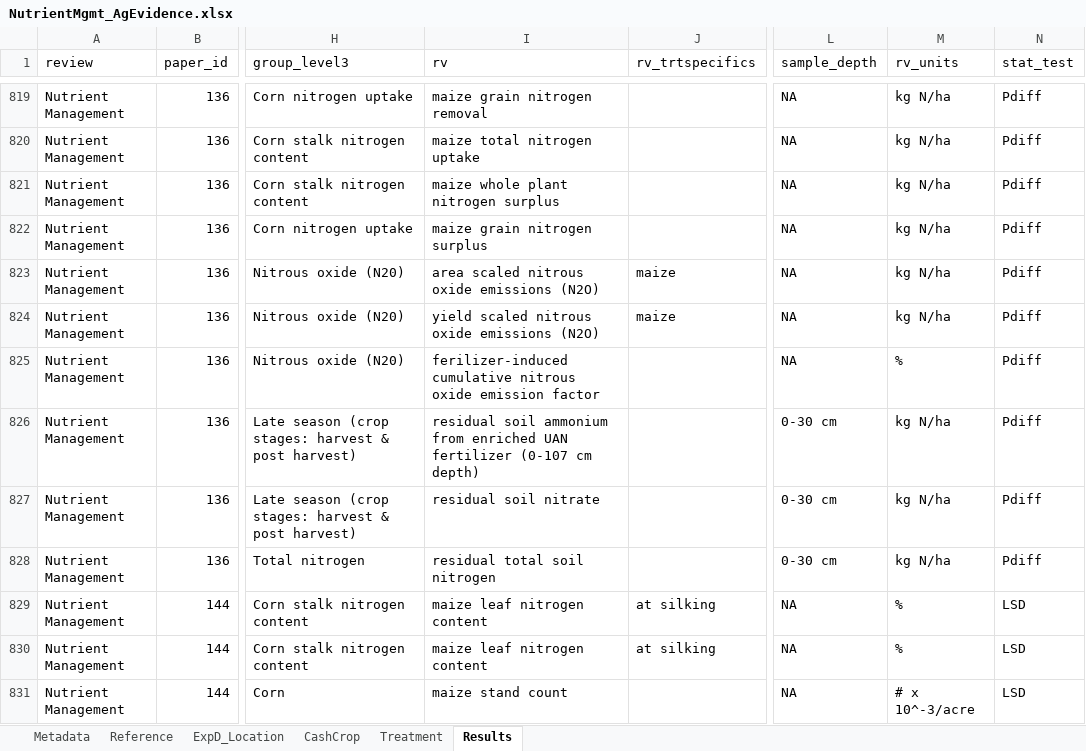
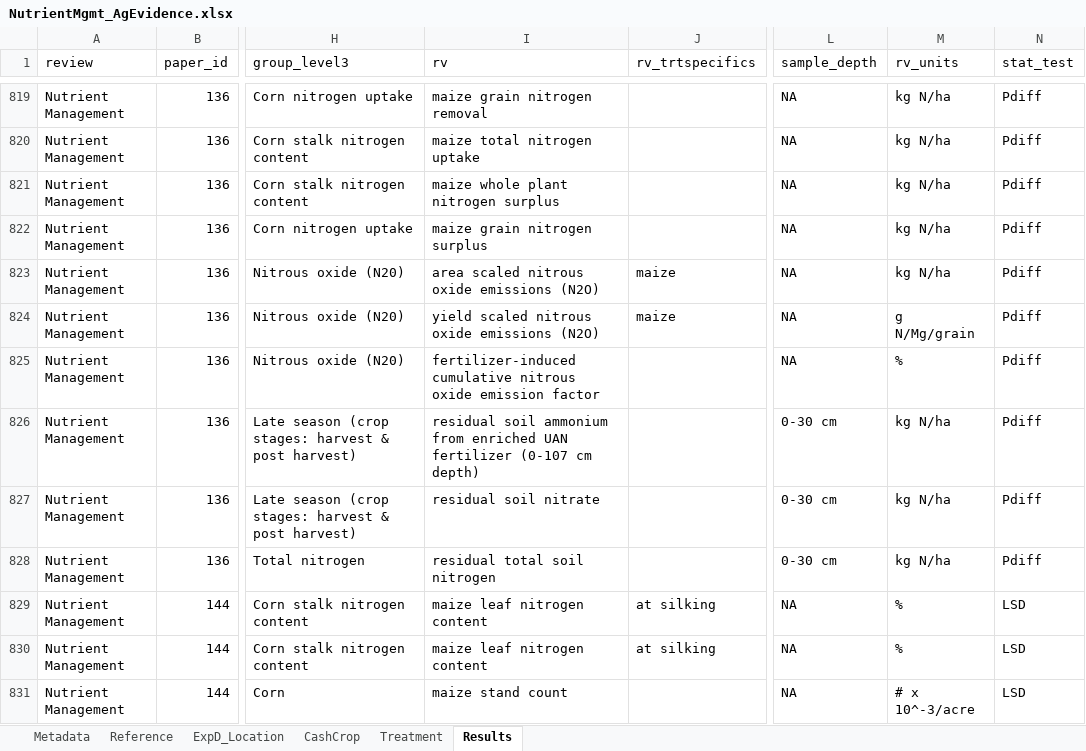
Before and after one commit to swood-ecology/AgEvidence, an Excel workbook: data/NutrientMgmt_AgEvidence.xlsx, sheet Results, drawn as a sheet; only a part is shown, gaps mark what is left out; values as stored, in another font and other column widths than the file's, no borders; the diff names each change by its address in the sheet, - before the commit and + after, or states it on an @@ line.

```diff
--- a/data/NutrientMgmt_AgEvidence.xlsx (sheet Results)
+++ b/data/NutrientMgmt_AgEvidence.xlsx (sheet Results)
-M824 (rv_units): kg N/ha
+M824 (rv_units): g N/Mg/grain
-I825 (rv): ferilizer-induced cumulative nitrous…
+I825 (rv): fertilizer-induced cumulative nitrous…
```
Also changed, not shown: 5 other files.
